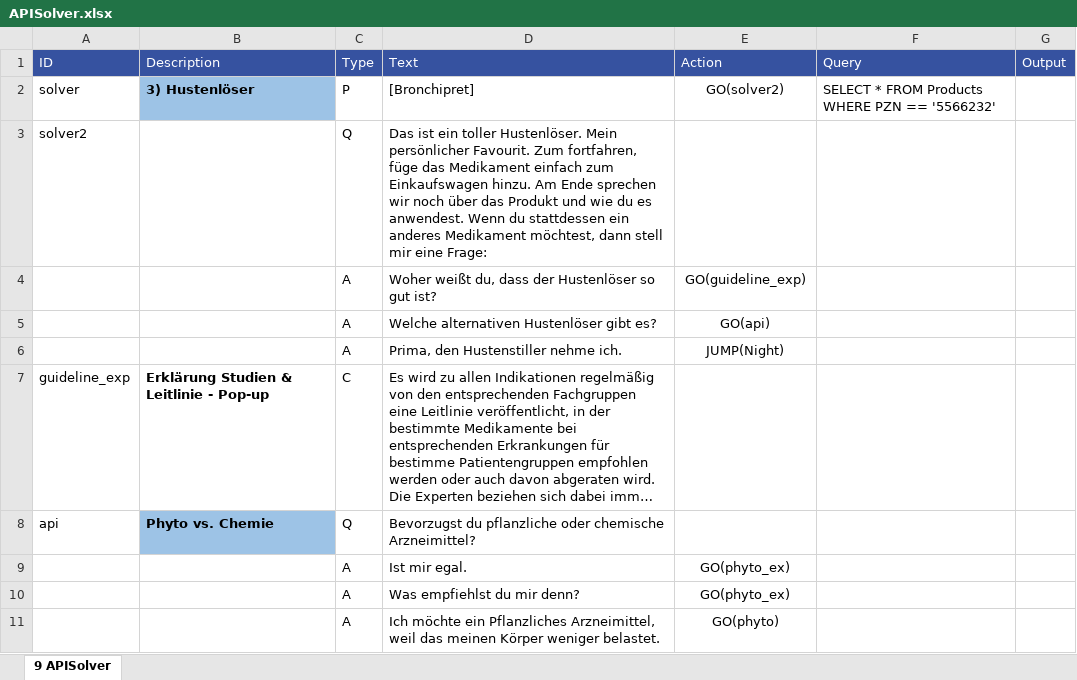
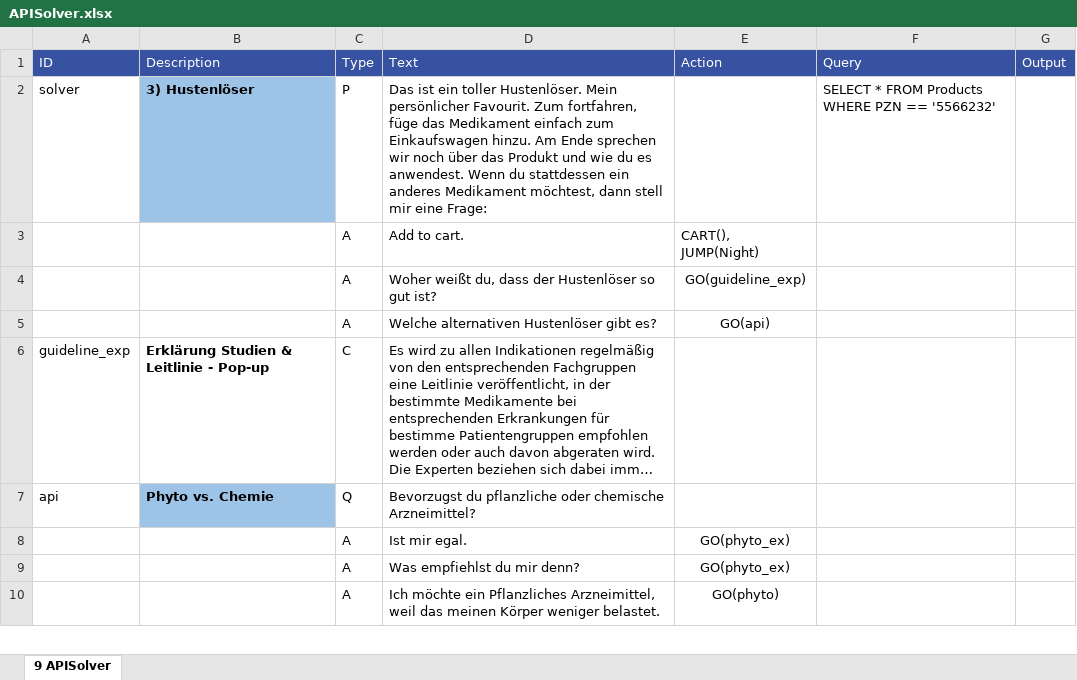
Before and after one commit to mpraski/dein-apotheker-scenarios, an Excel workbook: scenarios/cough/processes/APISolver.xlsx, sheet 9 APISolver, drawn as a sheet; only a part is shown; long unchanged cells end in …; values as stored, in another font and other column widths than the file's, no borders; removed rows and columns are numbered as before the commit, all else as after; the diff names each change by its address in the sheet, - before the commit and + after, or states it on an @@ line.

```diff
--- a/scenarios/cough/processes/APISolver.xlsx (sheet 9 APISolver)
+++ b/scenarios/cough/processes/APISolver.xlsx (sheet 9 APISolver)
-D2 (Text): [Bronchipret]
+D2 (Text): Das ist ein toller Hustenlöser. Mein persönlicher Favourit. Zum fortfahren, füge das Medikament einfach zum Einkaufswagen hinzu. Am Ende sprechen wir noch über das Produkt und wie du es anwendest. Wenn du stattdessen ein anderes Medikament möchtest, dann stell mir eine Frage:
-E2 (Action): GO(solver2)
+E2 (Action): (empty)
-row 3: solver2 |  | Q | Das ist ein toller Hustenlöser. Mein persönlicher Favourit. Zum fortfahren, füge das Medikament einfach zum Einkaufswagen hinzu. Am Ende sprechen wir noch über das Produkt und wie du es anwendest. Wenn du stattdessen ein anderes Medikament möchtest, dann stell mir eine Frage:
+row 3:  |  | A | Add to cart. | CART(), JUMP(Night)
-row 6:  |  | A | Prima, den Hustenstiller nehme ich. | JUMP(Night)
```
Also changed, not shown: databases/Products.xlsx, scenarios/cough/processes/APICalmer.xlsx, 2 other files.
